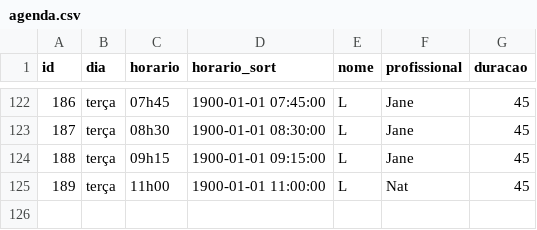
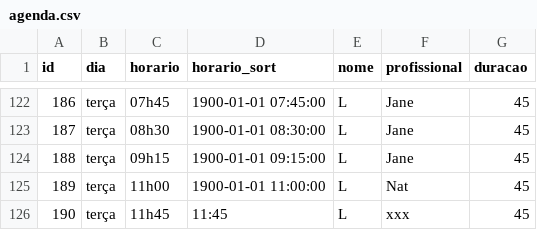
Before and after one commit to henriquepeixotodemorais-debug/estudio.fernanda.peixoto, a CSV file: data/agenda.csv, drawn as a sheet; only a part is shown, gaps mark what is left out; the diff names each change by its address in the sheet, - before the commit and + after, or states it on an @@ line.

Commit message:
Atualiza agenda.csv via Streamlit

```diff
--- a/data/agenda.csv
+++ b/data/agenda.csv
+row 126: 190 | terça | 11h45 | 11:45 | L | xxx | 45
```
